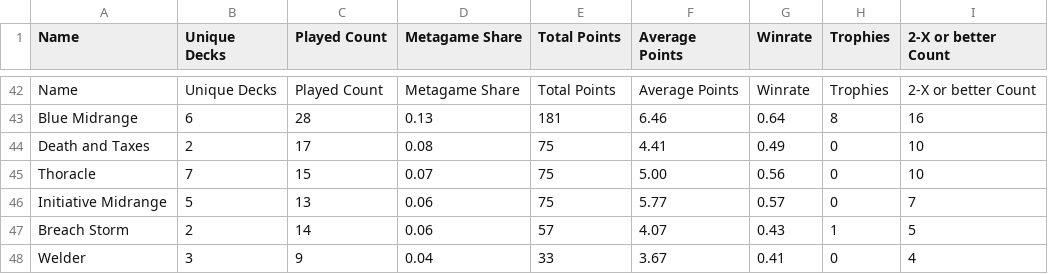
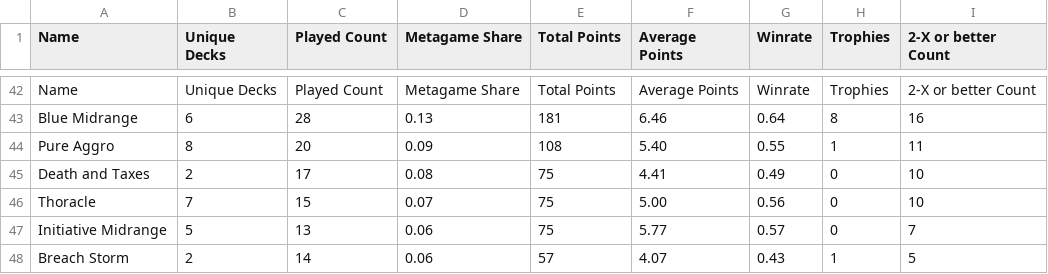
Before and after one commit to kvnchen/canlander, a CSV file: aggregate.csv, drawn as a sheet; only a part is shown, gaps mark what is left out; the shorter side is filled out with more unchanged rows.

Commit message:
pure aggro family

```diff
--- a/aggregate.csv
+++ b/aggregate.csv
@@ -43,2 +43,3 @@ Name, Unique Decks, Played Count, Metagame Share, Total Points, Average Points,
 Blue Midrange, 6, 28, 0.13, 181, 6.46, 0.64, 8, 16
+Pure Aggro, 8, 20, 0.09, 108, 5.40, 0.55, 1, 11
 Death and Taxes, 2, 17, 0.08, 75, 4.41, 0.49, 0, 10
```
Also changed, not shown: 3 other files.
